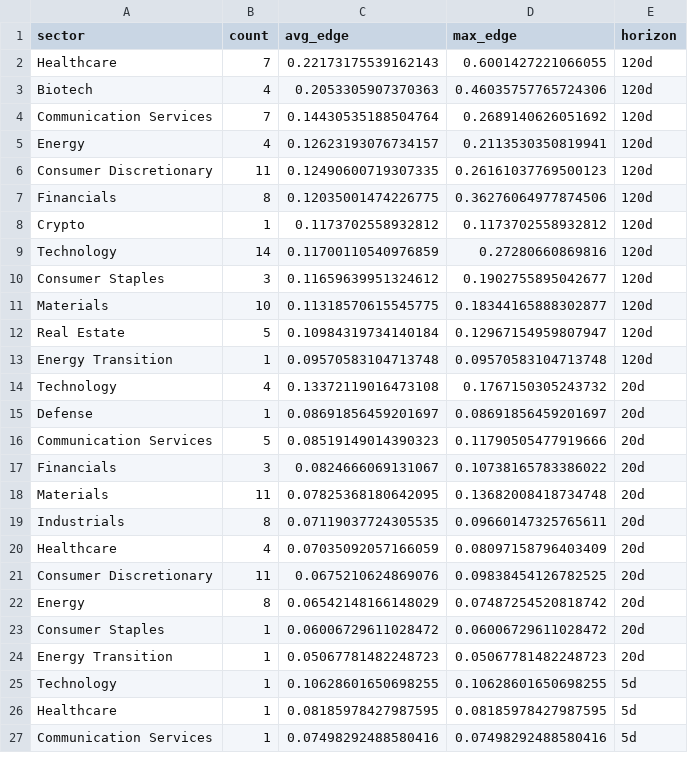
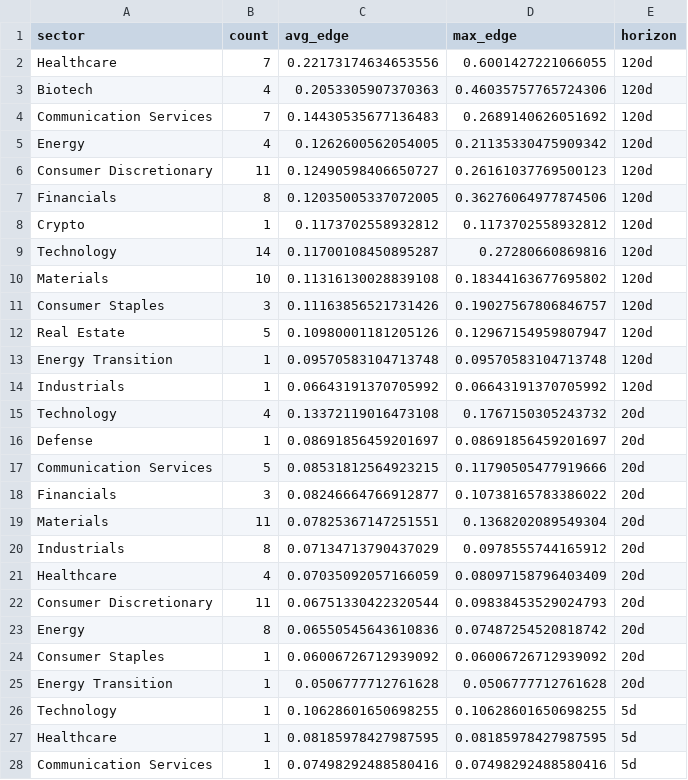
Before and after one commit to helioskozak-cloud/regime-desk, a CSV file: data/theme_summary.csv, drawn as a sheet; only a part is shown; the diff covers the shown part only.

```diff
--- a/data/theme_summary.csv
+++ b/data/theme_summary.csv
@@ -1,25 +1,26 @@
 sector,count,avg_edge,max_edge,horizon
-Healthcare,7,0.22173175539162143,0.6001427221066055,120d
+Healthcare,7,0.22173174634653556,0.6001427221066055,120d
 Biotech,4,0.2053305907370363,0.46035757765724306,120d
-Communication Services,7,0.14430535188504764,0.2689140626051692,120d
-Energy,4,0.12623193076734157,0.2113530350819941,120d
-Consumer Discretionary,11,0.12490600719307335,0.26161037769500123,120d
-Financials,8,0.12035001474226775,0.36276064977874506,120d
+Communication Services,7,0.14430535677136483,0.2689140626051692,120d
+Energy,4,0.1262600562054005,0.21135330475909342,120d
+Consumer Discretionary,11,0.12490598406650727,0.26161037769500123,120d
+Financials,8,0.12035005337072005,0.36276064977874506,120d
 Crypto,1,0.1173702558932812,0.1173702558932812,120d
-Technology,14,0.11700110540976859,0.27280660869816,120d
-Consumer Staples,3,0.11659639951324612,0.1902755895042677,120d
-Materials,10,0.11318570615545775,0.18344165888302877,120d
-Real Estate,5,0.10984319734140184,0.12967154959807947,120d
+Technology,14,0.11700108450895287,0.27280660869816,120d
+Materials,10,0.11316130028839108,0.18344163677695802,120d
+Consumer Staples,3,0.11163856521731426,0.19027567806846757,120d
+Real Estate,5,0.10980001181205126,0.12967154959807947,120d
 Energy Transition,1,0.09570583104713748,0.09570583104713748,120d
+Industrials,1,0.06643191370705992,0.06643191370705992,120d
 Technology,4,0.13372119016473108,0.1767150305243732,20d
 Defense,1,0.08691856459201697,0.08691856459201697,20d
-Communication Services,5,0.08519149014390323,0.11790505477919666,20d
-Financials,3,0.0824666069131067,0.10738165783386022,20d
-Materials,11,0.07825368180642095,0.13682008418734748,20d
-Industrials,8,0.07119037724305535,0.09660147325765611,20d
+Communication Services,5,0.08531812564923215,0.11790505477919666,20d
+Financials,3,0.08246664766912877,0.10738165783386022,20d
+Materials,11,0.07825367147251551,0.1368202089549304,20d
+Industrials,8,0.07134713790437029,0.0978555744165912,20d
 Healthcare,4,0.07035092057166059,0.08097158796403409,20d
-Consumer Discretionary,11,0.0675210624869076,0.09838454126782525,20d
-Energy,8,0.06542148166148029,0.07487254520818742,20d
-Consumer Staples,1,0.06006729611028472,0.06006729611028472,20d
-Energy Transition,1,0.05067781482248723,0.05067781482248723,20d
+Consumer Discretionary,11,0.06751330422320544,0.09838453529024793,20d
+Energy,8,0.06550545643610836,0.07487254520818742,20d
+Consumer Staples,1,0.06006726712939092,0.06006726712939092,20d
+Energy Transition,1,0.0506777712761628,0.0506777712761628,20d
 Technology,1,0.10628601650698255,0.10628601650698255,5d
```
Also changed, not shown: 19 edited cells elsewhere in this file, data/market_signals.csv, data/signal_log.csv, 10 other files.
